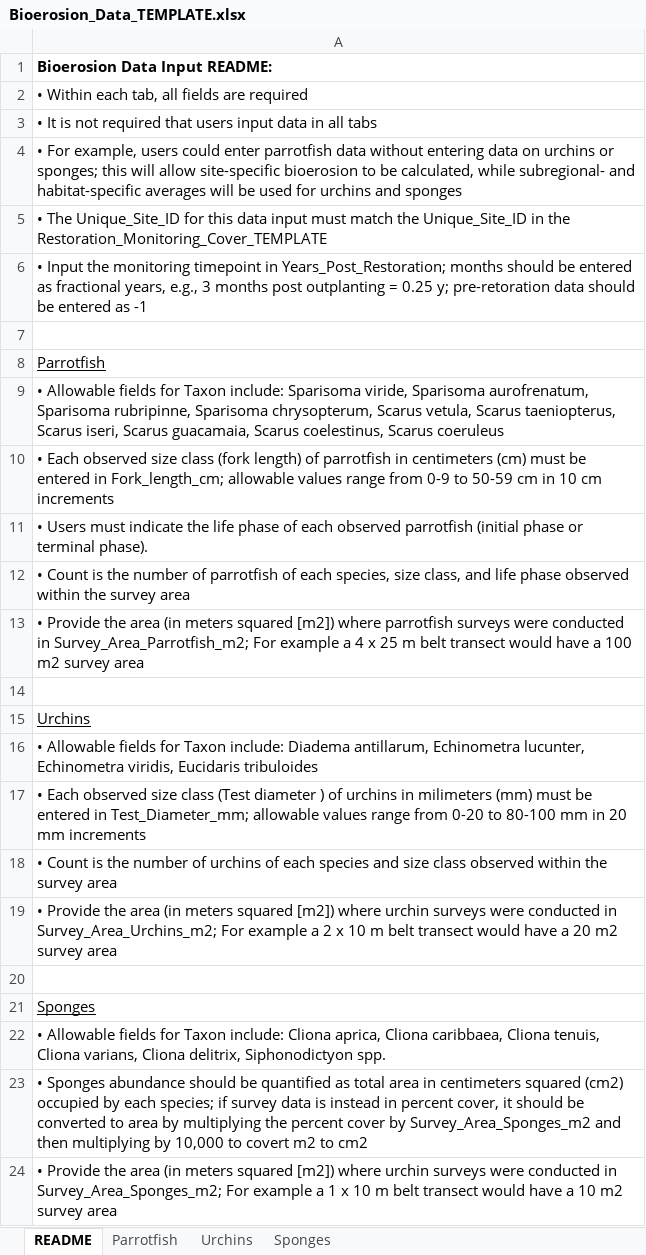
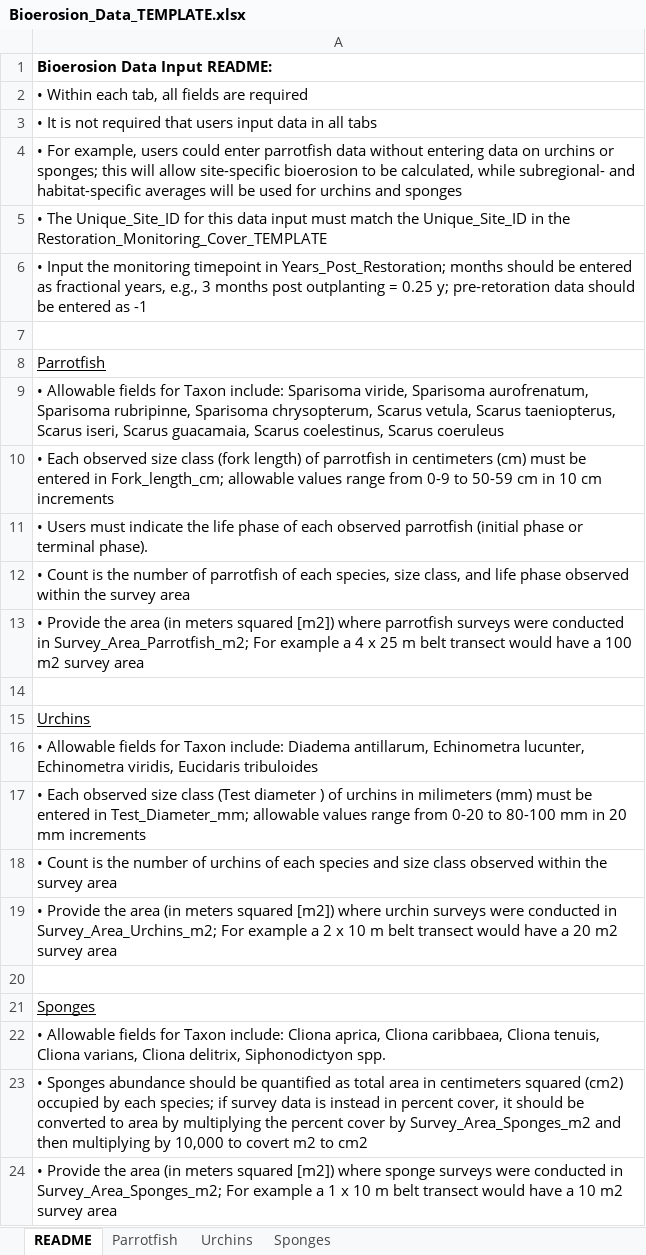
Before and after one commit to laurenttoth/CarbonateBudgetRestorationTool, an Excel workbook: www/Bioerosion_Data_TEMPLATE.xlsx, sheet README, drawn as a sheet; values as stored, in another font and other column widths than the file's, no borders; the diff names each change by its address in the sheet, - before the commit and + after, or states it on an @@ line.

Commit message:
replace DHW data; fix bioerosion readme typo

```diff
--- a/www/Bioerosion_Data_TEMPLATE.xlsx (sheet README)
+++ b/www/Bioerosion_Data_TEMPLATE.xlsx (sheet README)
-A24: …[m2]) where urchin surveys were…
+A24: …[m2]) where sponge surveys were…
```
Also changed, not shown: www/Bioerosion_Data_EXAMPLE.xlsx, 2 other files.
